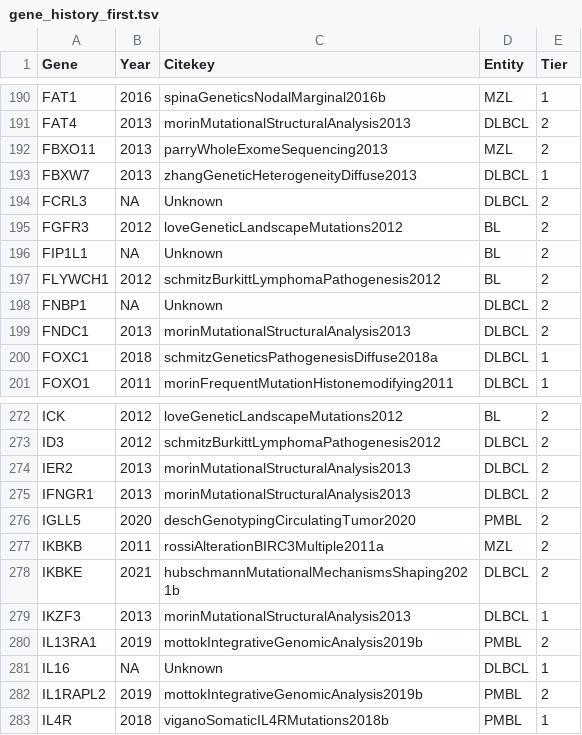
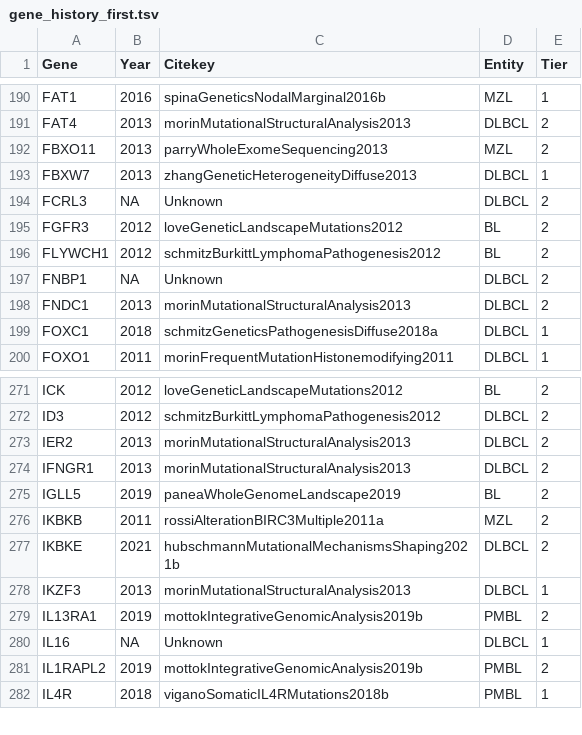
Before and after one commit to morinlab/LLMPP, a TSV file: resources/curated/gene_history_first.tsv, drawn as a sheet; only a part is shown, gaps mark what is left out.

```diff
--- a/resources/curated/gene_history_first.tsv
+++ b/resources/curated/gene_history_first.tsv
@@ -195,3 +195,2 @@ FCRL3	NA	Unknown	DLBCL	2
 FGFR3	2012	loveGeneticLandscapeMutations2012	BL	2
-FIP1L1	NA	Unknown	BL	2
 FLYWCH1	2012	schmitzBurkittLymphomaPathogenesis2012	BL	2
@@ -275,3 +274,3 @@ IER2	2013	morinMutationalStructuralAnalysis2013	DLBCL	2
 IFNGR1	2013	morinMutationalStructuralAnalysis2013	DLBCL	2
-IGLL5	2020	deschGenotypingCirculatingTumor2020	PMBL	2
+IGLL5	2019	paneaWholeGenomeLandscape2019	BL	2
 IKBKB	2011	rossiAlterationBIRC3Multiple2011a	MZL	2
```
Also changed, not shown: resources/curated/bl_genes.tsv, resources/curated/dlbcl_genes_with_mutation_frequencies.tsv, 3 other files.
